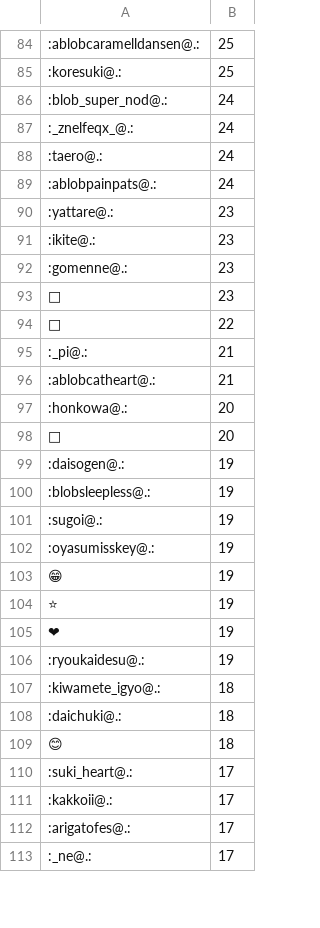
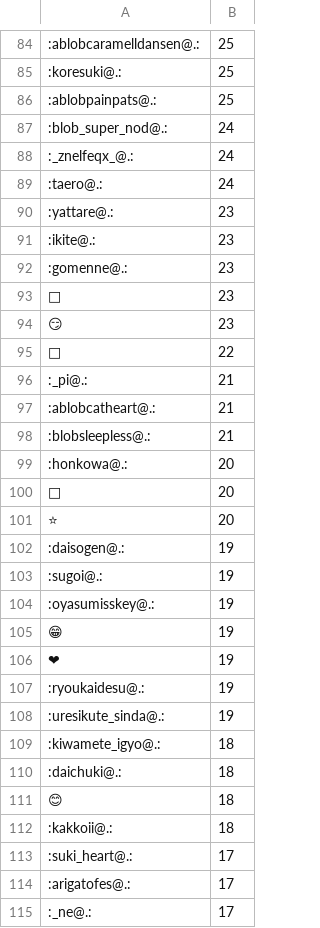
Before and after one commit to haborite/emoji_ski, a CSV file: misskey.cf/misskey.cf.csv, drawn as a sheet; only a part is shown, gaps mark what is left out; removed rows and columns are numbered as before the commit, all else as after; the diff covers the shown part only; the diff names each change by its address in the sheet, - before the commit and + after, or states it on an @@ line.

```diff
--- a/misskey.cf/misskey.cf.csv
+++ b/misskey.cf/misskey.cf.csv
+row 86: :ablobpainpats@.: | 25
-row 89: :ablobpainpats@.: | 24
+row 94: 😏 | 23
+row 98: :blobsleepless@.: | 21
+row 101: ⭐ | 20
-row 100: :blobsleepless@.: | 19
-row 104: ⭐ | 19
+row 108: :uresikute_sinda@.: | 19
+row 112: :kakkoii@.: | 18
-row 111: :kakkoii@.: | 17
```
Also changed, not shown: 29 added rows, 24 removed rows and 22 edited cells elsewhere in this file, misskey.io/misskey.io.csv, misskey.noellabo.jp/misskey.noellabo.jp.csv, 4 other files.
